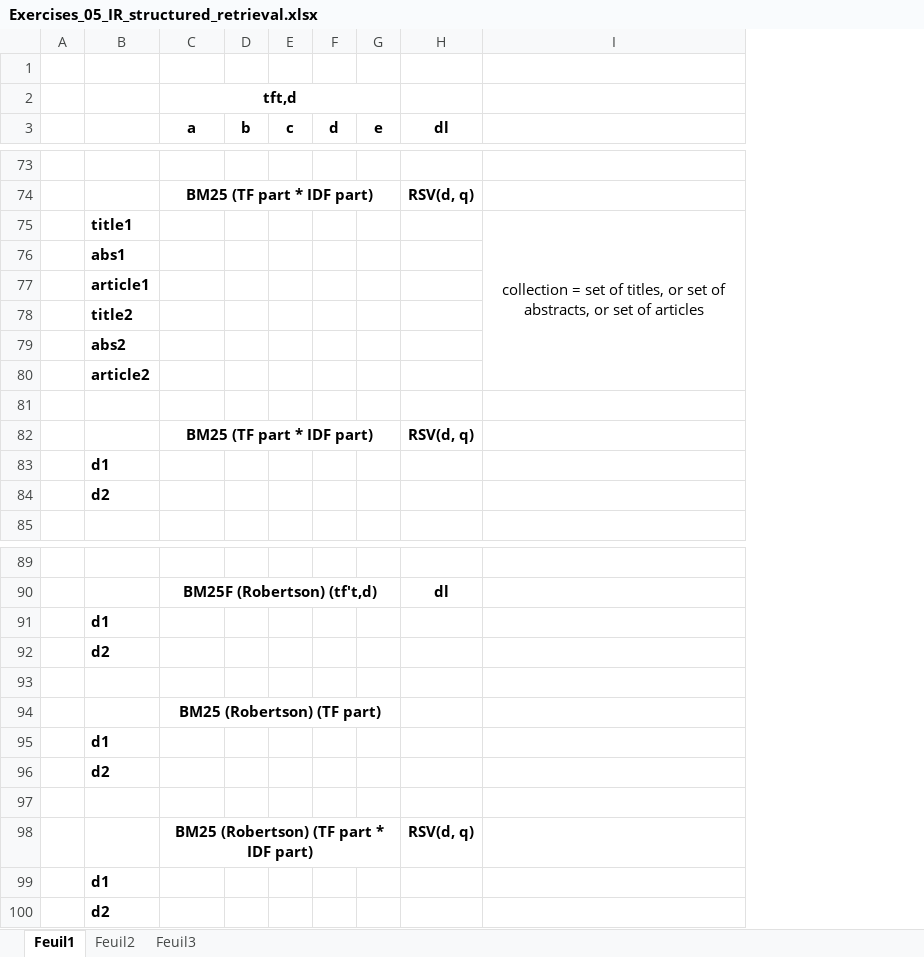
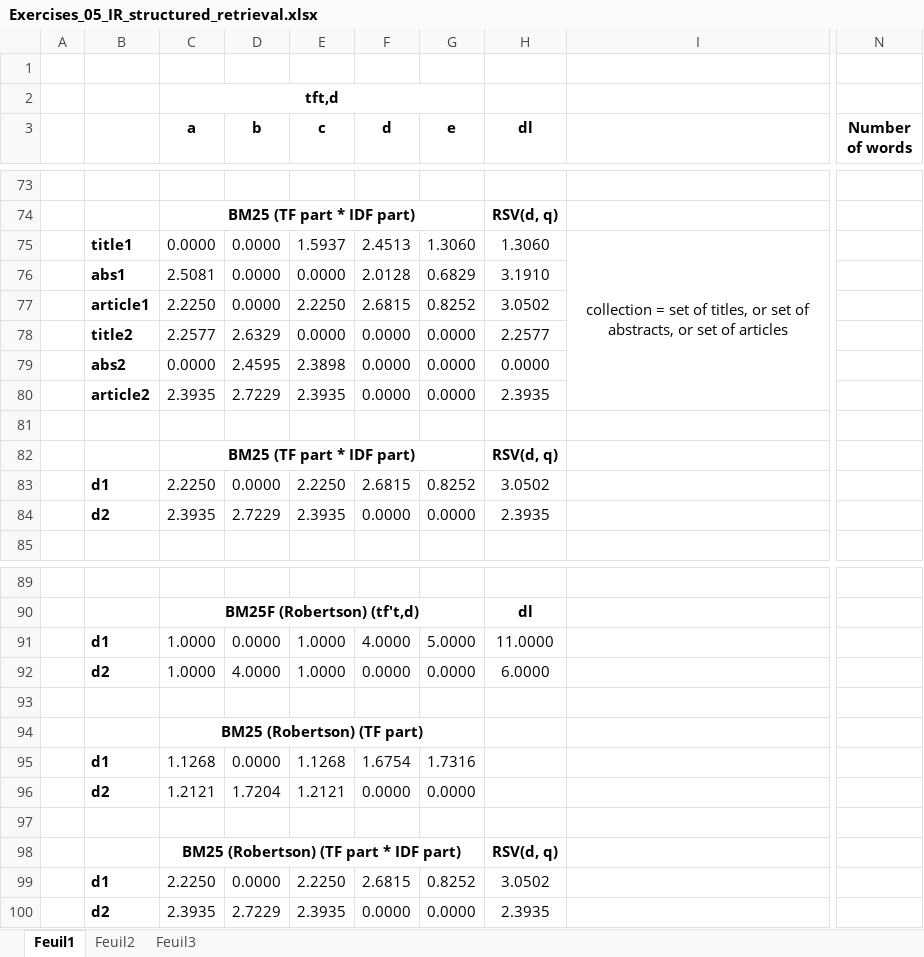
Before and after one commit to zestones/information-retrieval, an Excel workbook: docs/exercise_05/Exercises_05_IR_structured_retrieval.xlsx, sheet Feuil1, drawn as a sheet; only a part is shown, gaps mark what is left out; values as stored, in another font and other column widths than the file's, no borders; removed rows and columns are numbered as before the commit, all else as after; rows hold the shown columns only; the diff covers the shown part only; the diff names each change by its address in the sheet, - before the commit and + after, or states it on an @@ line.

```diff
--- a/docs/exercise_05/Exercises_05_IR_structured_retrieval.xlsx (sheet Feuil1)
+++ b/docs/exercise_05/Exercises_05_IR_structured_retrieval.xlsx (sheet Feuil1)
-column D (b), empty
-column E (c), empty
-column F (d), empty
-column G (e), empty
+column D (b), row 75: 0.0000; rows 95-96: 0.0000 | 1.7204
+column E (c), row 75: 1.5937; rows 95-96: 1.1268 | 1.2121
+column F (d), row 75: 2.4513; rows 95-96: 1.6754 | 0.0000
+column G (e), row 75: 1.3060; rows 95-96: 1.7316 | 0.0000
+column N (Number of words), empty
-C75 (a): (empty)
+C75 (a): 0.0000
-H75 (dl): (empty)
+H75 (dl): 1.3060
-row 76:  | abs1
-row 77:  | article1
-row 78:  | title2
-row 79:  | abs2
-row 80:  | article2
+row 76:  | abs1 | 2.5081 | 0.0000 | 0.0000 | 2.0128 | 0.6829 | 3.1910
+row 77:  | article1 | 2.2250 | 0.0000 | 2.2250 | 2.6815 | 0.8252 | 3.0502
+row 78:  | title2 | 2.2577 | 2.6329 | 0.0000 | 0.0000 | 0.0000 | 2.2577
+row 79:  | abs2 | 0.0000 | 2.4595 | 2.3898 | 0.0000 | 0.0000 | 0.0000
+row 80:  | article2 | 2.3935 | 2.7229 | 2.3935 | 0.0000 | 0.0000 | 2.3935
-row 83:  | d1
-row 84:  | d2
+row 83:  | d1 | 2.2250 | 0.0000 | 2.2250 | 2.6815 | 0.8252 | 3.0502
+row 84:  | d2 | 2.3935 | 2.7229 | 2.3935 | 0.0000 | 0.0000 | 2.3935
-row 91:  | d1
-row 92:  | d2
+row 91:  | d1 | 1.0000 | 0.0000 | 1.0000 | 4.0000 | 5.0000 | 11.0000
+row 92:  | d2 | 1.0000 | 4.0000 | 1.0000 | 0.0000 | 0.0000 | 6.0000
-C95 (a): (empty)
+C95 (a): 1.1268
-C96 (a): (empty)
+C96 (a): 1.2121
-row 99:  | d1
-row 100:  | d2
+row 99:  | d1 | 2.2250 | 0.0000 | 2.2250 | 2.6815 | 0.8252 | 3.0502
+row 100:  | d2 | 2.3935 | 2.7229 | 2.3935 | 0.0000 | 0.0000 | 2.3935
```
Also changed, not shown: 8 added rows, 8 removed rows and 18 edited cells elsewhere in this sheet, docs/exercise_03/Exercises_03_IR_indexing_weighting.xlsx, 28 other files.
